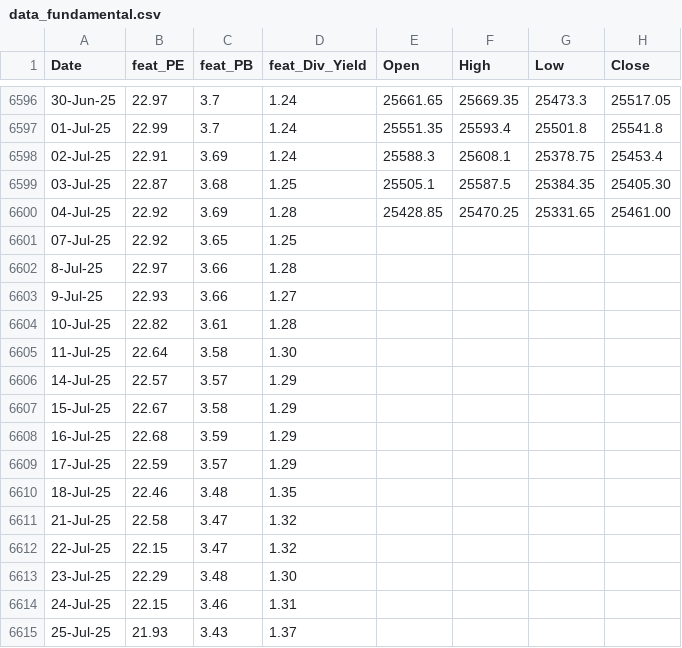
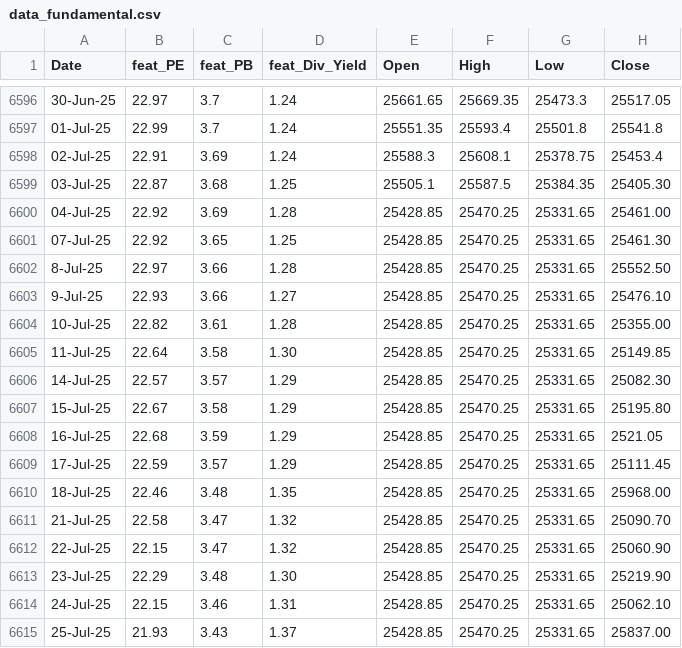
Before and after one commit to anirbanghoshsbi/.github.io, a CSV file: work/ml/data_fundamental.csv, drawn as a sheet; only a part is shown, gaps mark what is left out.

Commit message:
Update data_fundamental.csv

```diff
--- a/work/ml/data_fundamental.csv
+++ b/work/ml/data_fundamental.csv
@@ -6600,16 +6600,16 @@ Date,feat_PE,feat_PB,feat_Div_Yield,Open,High,Low,Close
 04-Jul-25,22.92,3.69,1.28,25428.85,25470.25,25331.65,25461.00
-07-Jul-25,22.92,3.65,1.25,
-8-Jul-25,22.97,3.66,1.28,
-9-Jul-25,22.93,3.66,1.27,
-10-Jul-25,22.82,3.61,1.28,
-11-Jul-25,22.64,3.58,1.30,
-14-Jul-25,22.57,3.57,1.29,
-15-Jul-25,22.67,3.58,1.29,
-16-Jul-25,22.68,3.59,1.29,
-17-Jul-25,22.59,3.57,1.29,
-18-Jul-25,22.46,3.48,1.35,
-21-Jul-25,22.58,3.47,1.32,
-22-Jul-25,22.15,3.47,1.32,
-23-Jul-25,22.29,3.48,1.30,
-24-Jul-25,22.15,3.46,1.31,
-25-Jul-25,21.93,3.43,1.37,
+07-Jul-25,22.92,3.65,1.25,25428.85,25470.25,25331.65,25461.30
+8-Jul-25,22.97,3.66,1.28,25428.85,25470.25,25331.65,25552.50
+9-Jul-25,22.93,3.66,1.27,25428.85,25470.25,25331.65,25476.10
+10-Jul-25,22.82,3.61,1.28,25428.85,25470.25,25331.65,25355.00
+11-Jul-25,22.64,3.58,1.30,25428.85,25470.25,25331.65,25149.85
+14-Jul-25,22.57,3.57,1.29,25428.85,25470.25,25331.65,25082.30
+15-Jul-25,22.67,3.58,1.29,25428.85,25470.25,25331.65,25195.80
+16-Jul-25,22.68,3.59,1.29,25428.85,25470.25,25331.65,2521.05
+17-Jul-25,22.59,3.57,1.29,25428.85,25470.25,25331.65,25111.45
+18-Jul-25,22.46,3.48,1.35,25428.85,25470.25,25331.65,25968.00
+21-Jul-25,22.58,3.47,1.32,25428.85,25470.25,25331.65,25090.70
+22-Jul-25,22.15,3.47,1.32,25428.85,25470.25,25331.65,25060.90
+23-Jul-25,22.29,3.48,1.30,25428.85,25470.25,25331.65,25219.90
+24-Jul-25,22.15,3.46,1.31,25428.85,25470.25,25331.65,25062.10
+25-Jul-25,21.93,3.43,1.37,25428.85,25470.25,25331.65,25837.00
```
